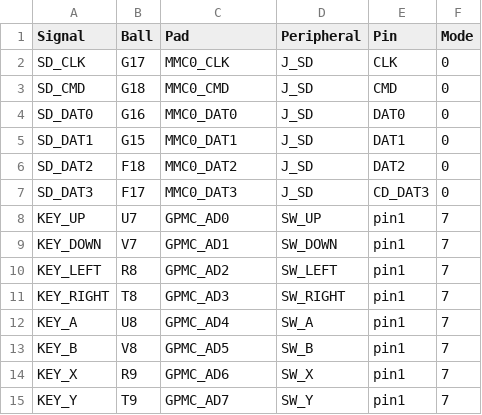
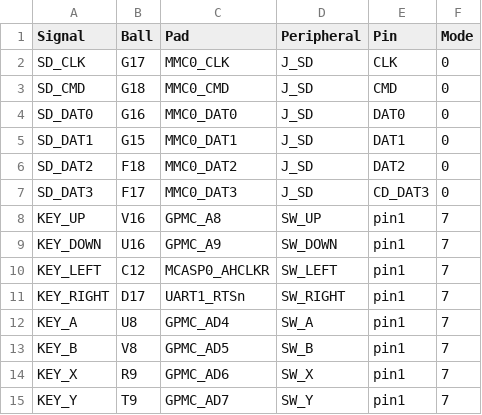
Before and after one commit to Abse2001/pixel-dash, a CSV file: production/interface.csv, drawn as a sheet; only a part is shown.

```diff
--- a/production/interface.csv
+++ b/production/interface.csv
@@ -7,6 +7,6 @@ SD_DAT2,F18,MMC0_DAT2,J_SD,DAT2,0
 SD_DAT3,F17,MMC0_DAT3,J_SD,CD_DAT3,0
-KEY_UP,U7,GPMC_AD0,SW_UP,pin1,7
-KEY_DOWN,V7,GPMC_AD1,SW_DOWN,pin1,7
-KEY_LEFT,R8,GPMC_AD2,SW_LEFT,pin1,7
-KEY_RIGHT,T8,GPMC_AD3,SW_RIGHT,pin1,7
+KEY_UP,V16,GPMC_A8,SW_UP,pin1,7
+KEY_DOWN,U16,GPMC_A9,SW_DOWN,pin1,7
+KEY_LEFT,C12,MCASP0_AHCLKR,SW_LEFT,pin1,7
+KEY_RIGHT,D17,UART1_RTSn,SW_RIGHT,pin1,7
 KEY_A,U8,GPMC_AD4,SW_A,pin1,7
```
Also changed, not shown: 2 other files.
